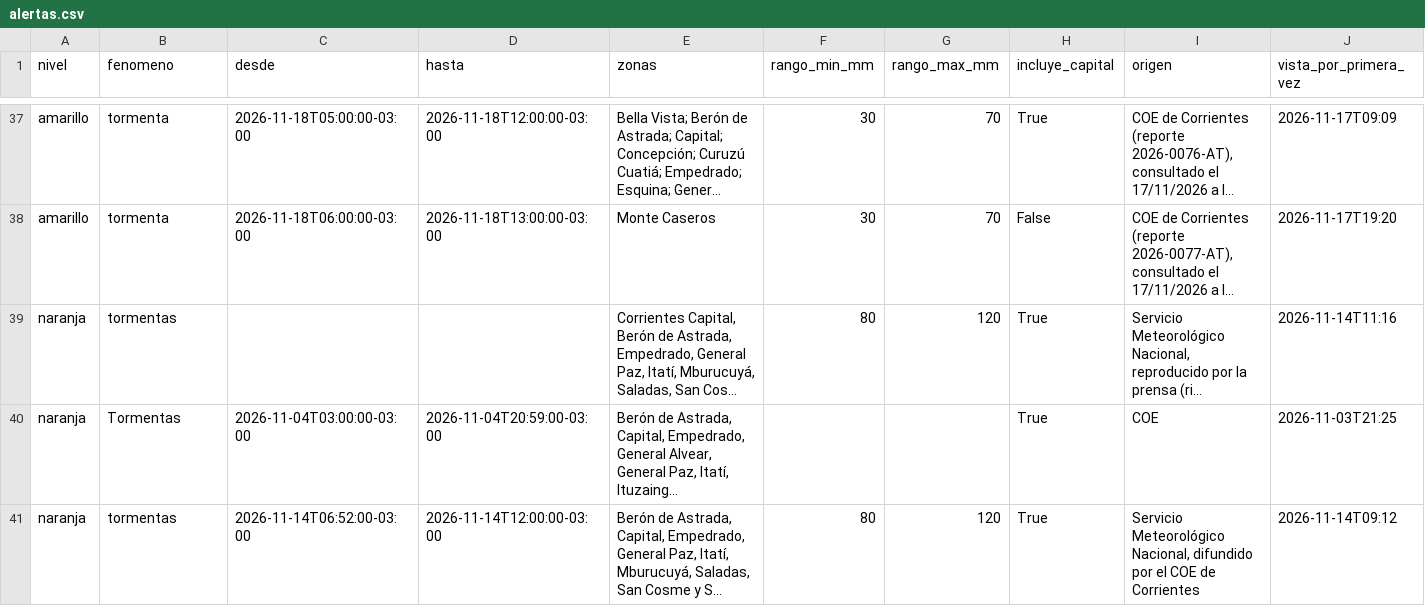
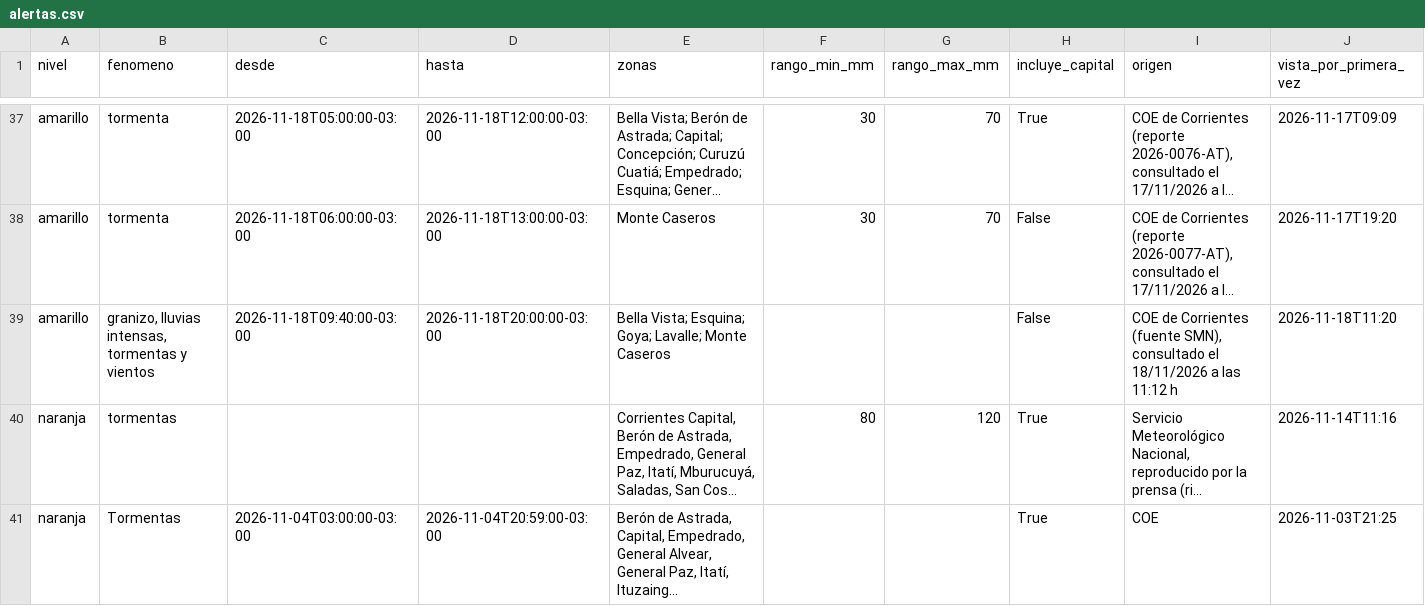
Before and after one commit to tablerocorrientes/tablerocorrientes.github.io, a CSV file: data/registro/alertas.csv, drawn as a sheet; only a part is shown, gaps mark what is left out; the shorter side is filled out with more unchanged rows; long unchanged cells end in …; the diff covers the shown part only; the diff names each change by its address in the sheet, - before the commit and + after, or states it on an @@ line.

```diff
--- a/data/registro/alertas.csv
+++ b/data/registro/alertas.csv
+row 39: amarillo | granizo, lluvias intensas, tormentas y vientos | 2026-11-18T09:40:00-03:00 | 2026-11-18T20:00:00-03:00 | Bella Vista; Esquina; Goya; Lavalle; Monte Caseros |  |  | False | COE de Corrientes (fuente SMN), consultado el 18/11/2026 a las 11:12 h | 2026-11-18T11:20
```
Also changed, not shown: 2 added rows elsewhere in this file, data/registro/pronostico_lluvia_dia.csv, data/registro/pronostico_lluvia_horaria_capital.csv, 30 other files.
